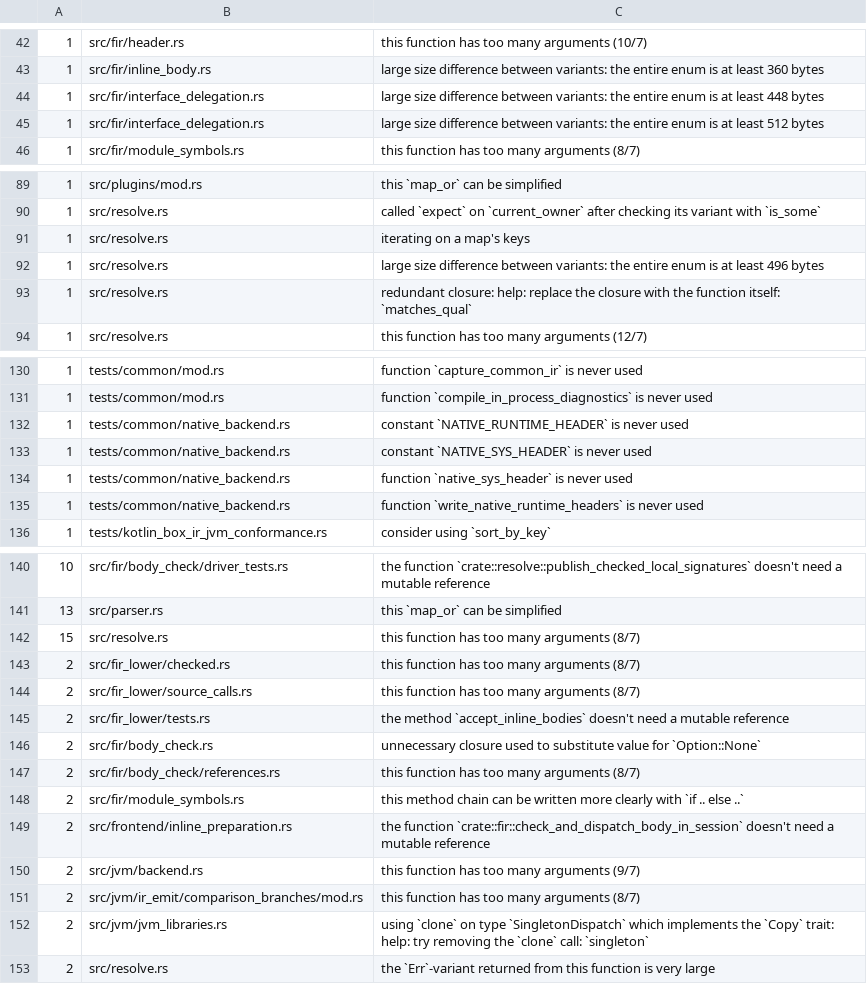
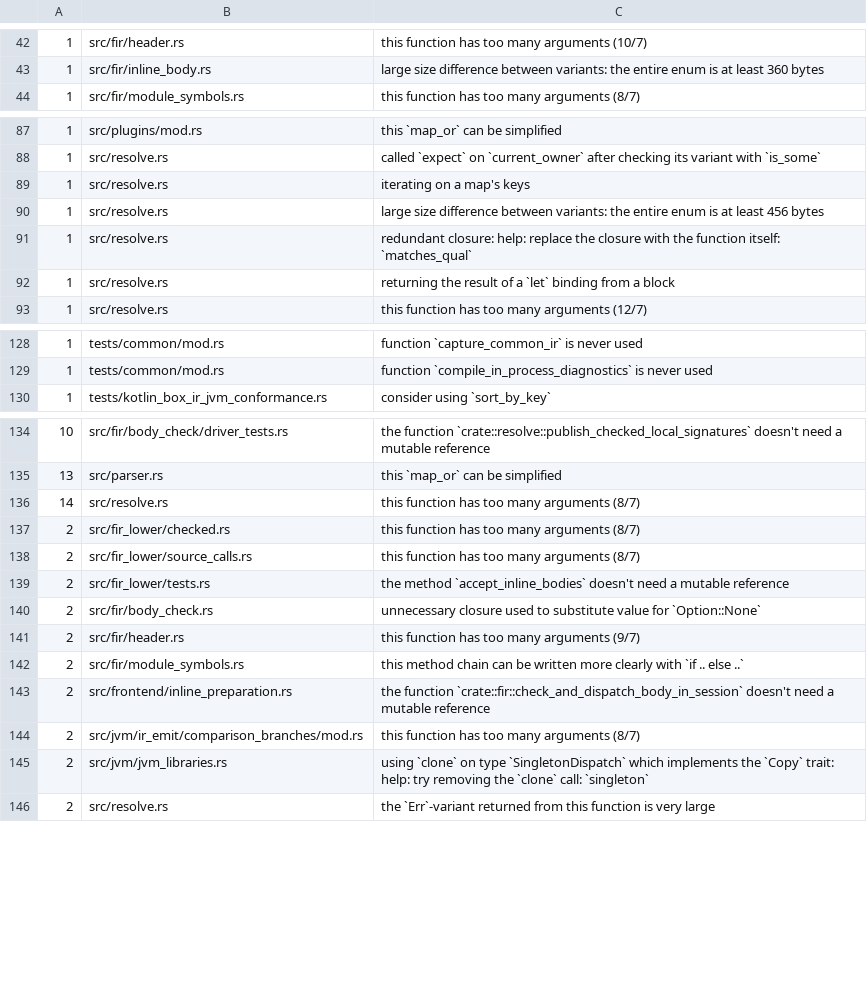
Before and after one commit to qnox/krusty, a TSV file: clippy-baseline.tsv, drawn as a sheet; only a part is shown, gaps mark what is left out; the diff covers the shown part only.

Commit message:
Require whole-class byte equality and remove unrelated lint churn.

```diff
--- a/clippy-baseline.tsv
+++ b/clippy-baseline.tsv
@@ -43,4 +43,2 @@
 1	src/fir/inline_body.rs	large size difference between variants: the entire enum is at least 360 bytes
-1	src/fir/interface_delegation.rs	large size difference between variants: the entire enum is at least 448 bytes
-1	src/fir/interface_delegation.rs	large size difference between variants: the entire enum is at least 512 bytes
 1	src/fir/module_symbols.rs	this function has too many arguments (8/7)
@@ -91,4 +89,5 @@
 1	src/resolve.rs	iterating on a map's keys
-1	src/resolve.rs	large size difference between variants: the entire enum is at least 496 bytes
+1	src/resolve.rs	large size difference between variants: the entire enum is at least 456 bytes
 1	src/resolve.rs	redundant closure: help: replace the closure with the function itself: `matches_qual`
+1	src/resolve.rs	returning the result of a `let` binding from a block
 1	src/resolve.rs	this function has too many arguments (12/7)
@@ -131,6 +129,2 @@
 1	tests/common/mod.rs	function `compile_in_process_diagnostics` is never used
-1	tests/common/native_backend.rs	constant `NATIVE_RUNTIME_HEADER` is never used
-1	tests/common/native_backend.rs	constant `NATIVE_SYS_HEADER` is never used
-1	tests/common/native_backend.rs	function `native_sys_header` is never used
-1	tests/common/native_backend.rs	function `write_native_runtime_headers` is never used
 1	tests/kotlin_box_ir_jvm_conformance.rs	consider using `sort_by_key`
@@ -141,3 +135,3 @@
 13	src/parser.rs	this `map_or` can be simplified
-15	src/resolve.rs	this function has too many arguments (8/7)
+14	src/resolve.rs	this function has too many arguments (8/7)
 2	src/fir_lower/checked.rs	this function has too many arguments (8/7)
@@ -146,6 +140,5 @@
 2	src/fir/body_check.rs	unnecessary closure used to substitute value for `Option::None`
-2	src/fir/body_check/references.rs	this function has too many arguments (8/7)
+2	src/fir/header.rs	this function has too many arguments (9/7)
 2	src/fir/module_symbols.rs	this method chain can be written more clearly with `if .. else ..`
 2	src/frontend/inline_preparation.rs	the function `crate::fir::check_and_dispatch_body_in_session` doesn't need a mutable reference
-2	src/jvm/backend.rs	this function has too many arguments (9/7)
 2	src/jvm/ir_emit/comparison_branches/mod.rs	this function has too many arguments (8/7)
```
Also changed, not shown: 2 removed rows and 2 edited cells elsewhere in this file, 40 other files.
